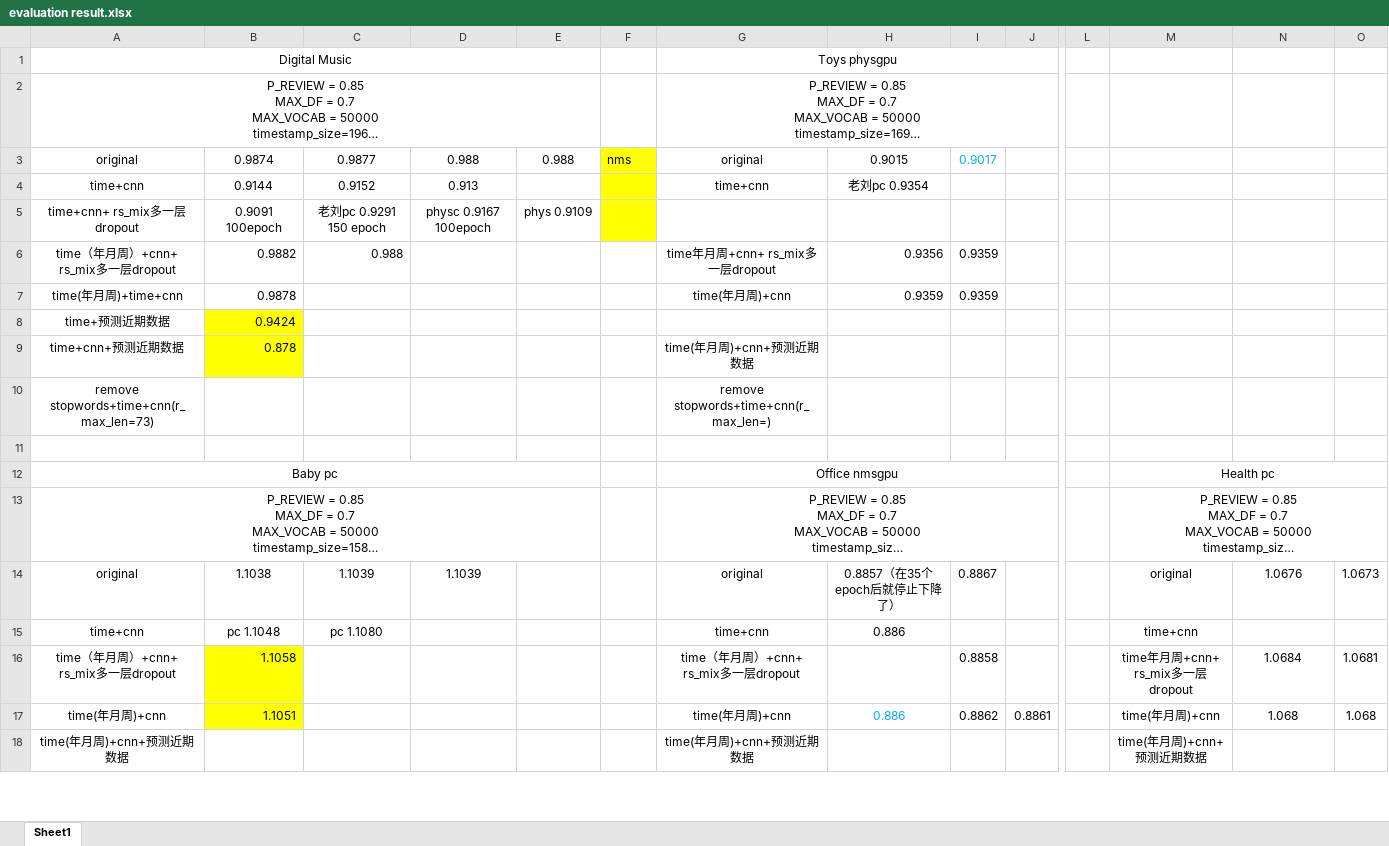
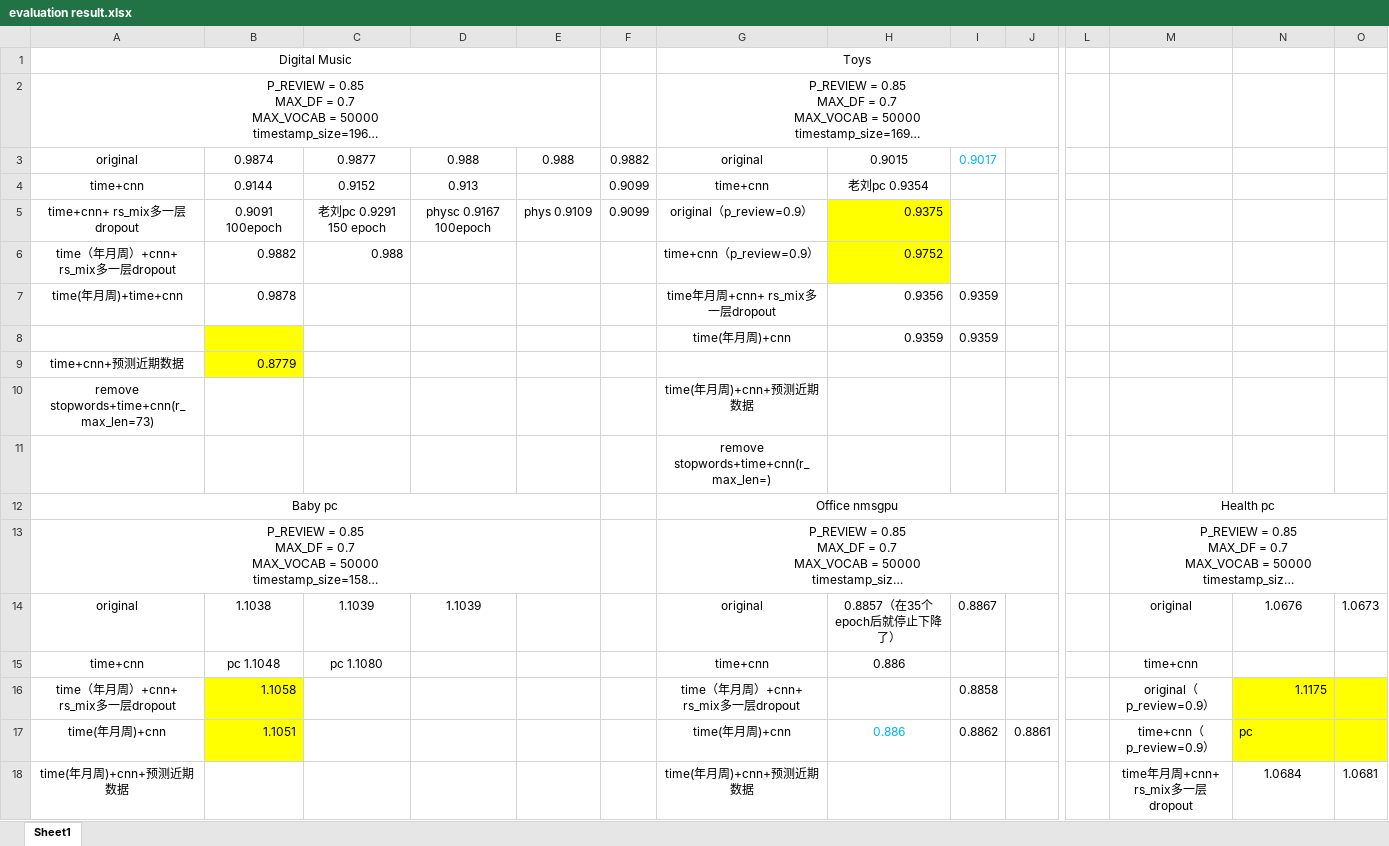
Before and after one commit to wukui-muc/NARRE_evaluate_timestamp, an Excel workbook: evaluation result.xlsx, sheet Sheet1, drawn as a sheet; only a part is shown, gaps mark what is left out; long unchanged cells end in …; values as stored, in another font and other column widths than the file's, no borders; removed rows and columns are numbered as before the commit, all else as after; rows hold the shown columns only; the diff covers the shown part only; the diff names each change by its address in the sheet, - before the commit and + after, or states it on an @@ line.

```diff
--- a/evaluation result.xlsx (sheet Sheet1)
+++ b/evaluation result.xlsx (sheet Sheet1)
-G1: Toys physgpu
+G1: Toys
-F3: nms
+F3: 0.9882
-F3:F5 fill: #FFFF00
+F3:F5 fill: none
-F4:F5: (empty)
+F4:F5: 0.9099
-G5: (empty)
+G5: original（p_review=0.9）
-H5: (empty)
+H5: 0.9375
-H5:H6 fill: none
+H5:H6 fill: #FFFF00
-G6: time年月周+cnn+ rs_mix多一层dropout
+G6: time+cnn（p_review=0.9）
-H6: 0.9356
+H6: 0.9752
-I6: 0.9359
+I6: (empty)
-G7: time(年月周)+cnn
+G7: time年月周+cnn+ rs_mix多一层dropout
-H7: 0.9359
+H7: 0.9356
-row 8: time+预测近期数据 | 0.9424
+row 8:  |  |  |  |  |  | time(年月周)+cnn | 0.9359 | 0.9359
-B9: 0.878
+B9: 0.8779
-G9: time(年月周)+cnn+预测近期数据
+G9: (empty)
-G10: remove stopwords+time+cnn(r_max_len=)
+G10: time(年月周)+cnn+预测近期数据
-G11: (empty)
+G11: remove stopwords+time+cnn(r_max_len=)
-M16: time年月周+cnn+ rs_mix多一层dropout
+M16: original（p_review=0.9）
-N16: 1.0684
+N16: 1.1175
-N16:O17 fill: none
+N16:O17 fill: #FFFF00
-N16 alignment: center
+N16 alignment: right
-O16: 1.0681
+O16: (empty)
-M17: time(年月周)+cnn
+M17: time+cnn（p_review=0.9）
-N17: 1.068
+N17: pc
-N17 alignment: center
+N17 alignment: left
-O17: 1.068
+O17: (empty)
-M18: time(年月周)+cnn+预测近期数据
+M18: time年月周+cnn+ rs_mix多一层dropout
-N18: (empty)
+N18: 1.0684
-O18: (empty)
+O18: 1.0681
```
Also changed, not shown: 4 added rows, 1 removed row, 6 edited cells and cell formats elsewhere in this sheet, 1 other file.
